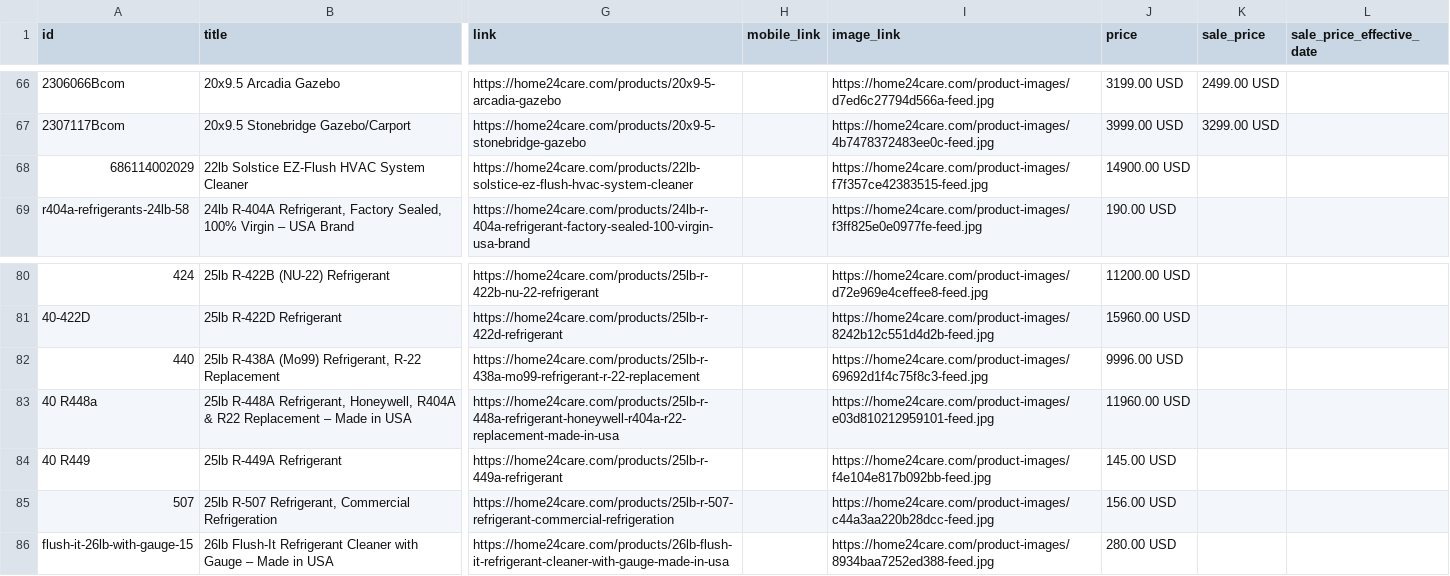
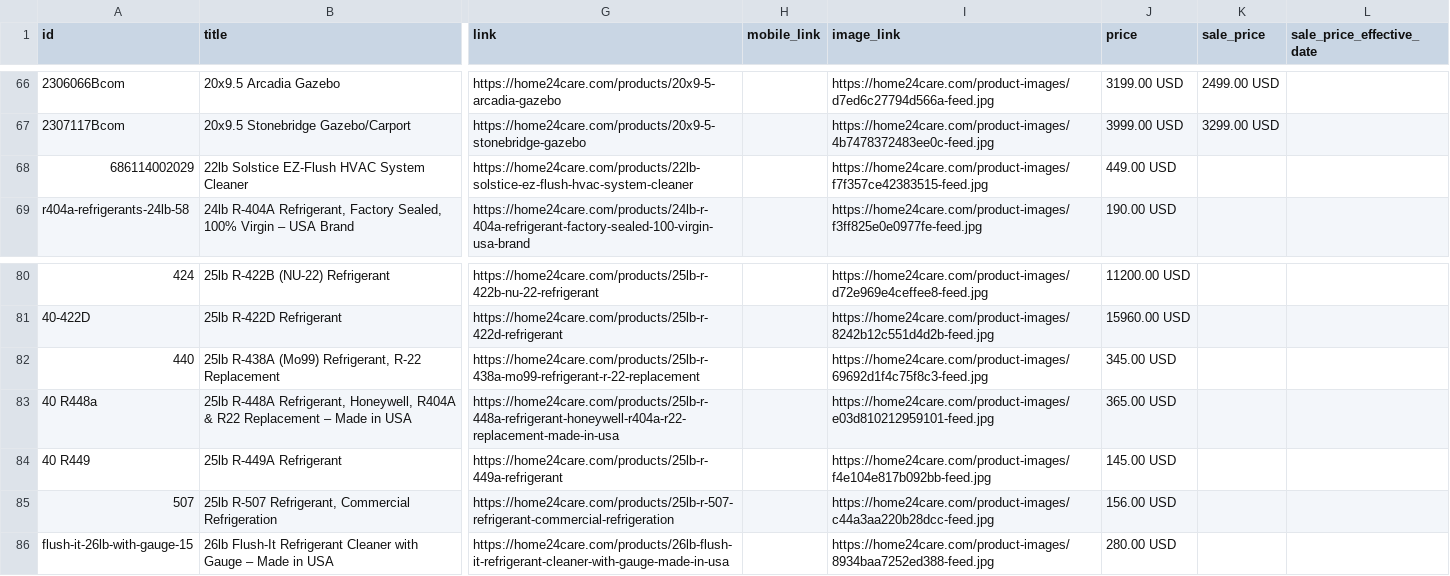
Before and after one commit to home24care/home24care-store, a CSV file: data/merchant-sheet.csv, drawn as a sheet; only a part is shown, gaps mark what is left out; the diff names each change by its address in the sheet, - before the commit and + after, or states it on an @@ line.

```diff
--- a/data/merchant-sheet.csv
+++ b/data/merchant-sheet.csv
-J68 (price): 14900.00 USD
+J68 (price): 449.00 USD
-J82 (price): 9996.00 USD
+J82 (price): 345.00 USD
-J83 (price): 11960.00 USD
+J83 (price): 365.00 USD
```
Also changed, not shown: 4 other files.
